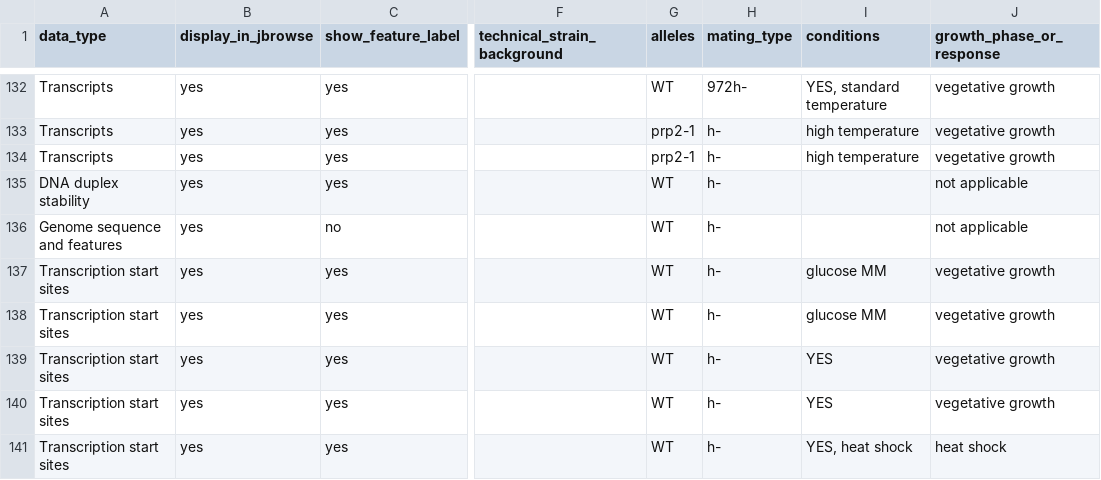
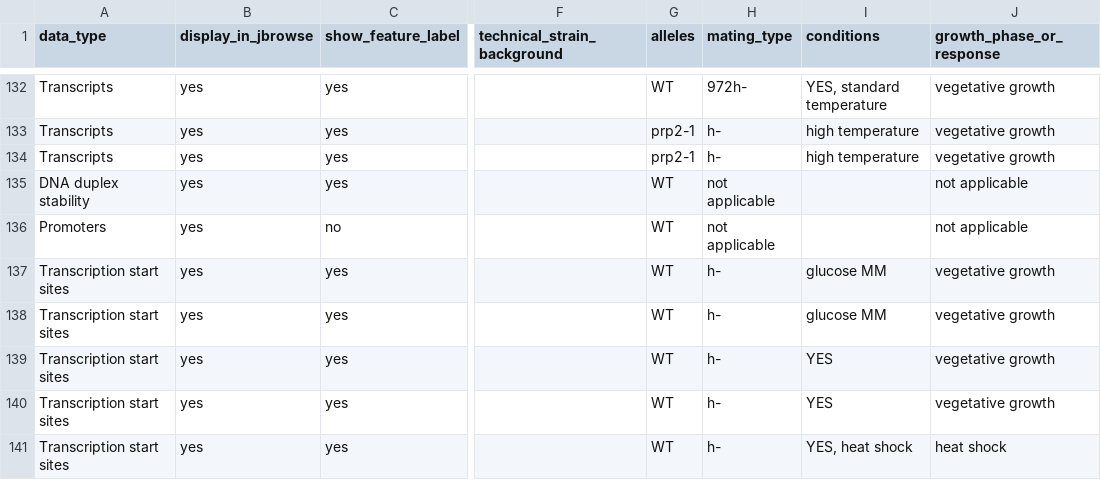
Before and after one commit to pombase/pombase-config, a CSV file: pombase_jbrowse_track_metadata.csv, drawn as a sheet; only a part is shown, gaps mark what is left out; the diff names each change by its address in the sheet, - before the commit and + after, or states it on an @@ line.

Commit message:
updated promoter tarck descr

```diff
--- a/pombase_jbrowse_track_metadata.csv
+++ b/pombase_jbrowse_track_metadata.csv
-H135:H136 (mating_type): h-
+H135:H136 (mating_type): not applicable
-A136 (data_type): Genome sequence and features
+A136 (data_type): Promoters
```
